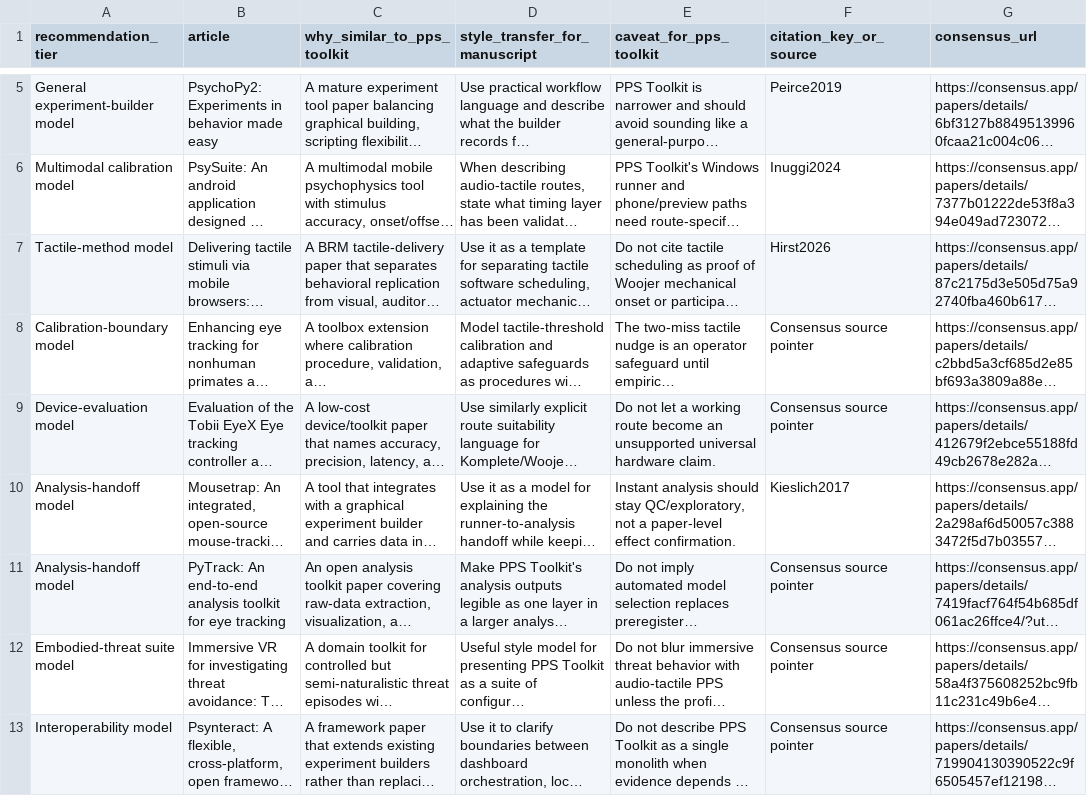
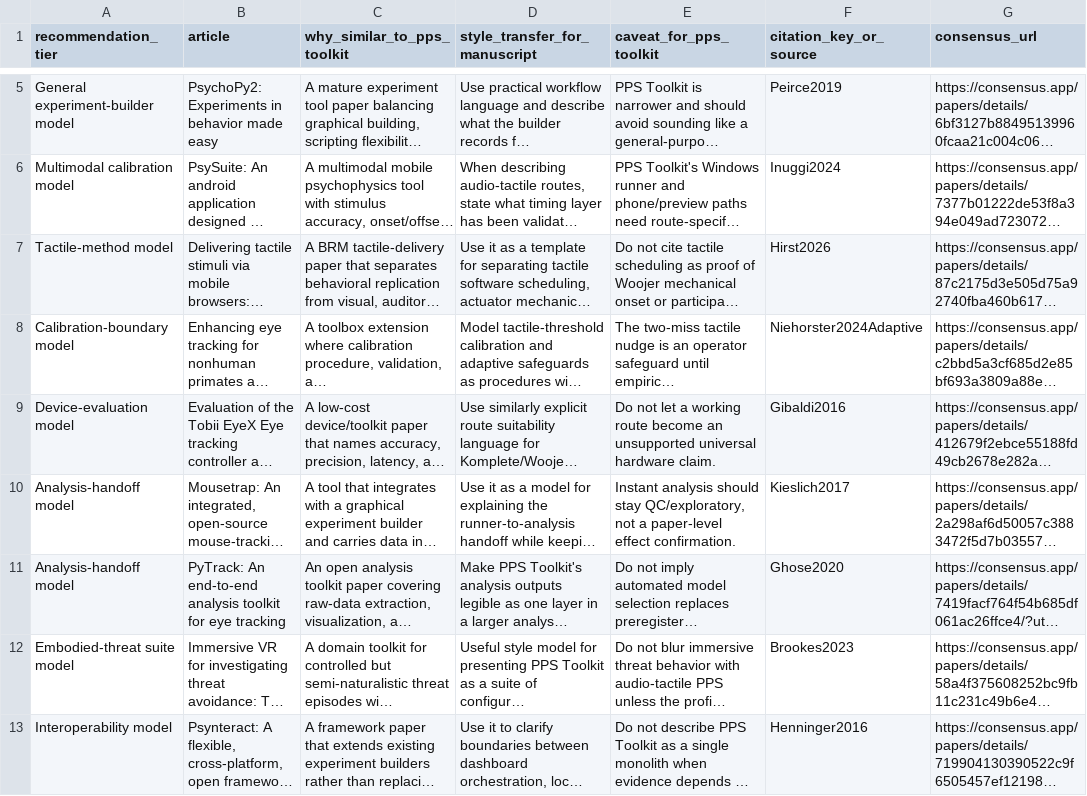
Before and after one commit to GeorgeFejer91/pps-kit, a CSV file: publication/behavior-research-methods/manuscript/brm_recommended_article_models.csv, drawn as a sheet; only a part is shown, gaps mark what is left out; long unchanged cells end in …; the diff names each change by its address in the sheet, - before the commit and + after, or states it on an @@ line.

Commit message:
Add verified BRM article models

```diff
--- a/publication/behavior-research-methods/manuscript/brm_recommended_article_models.csv
+++ b/publication/behavior-research-methods/manuscript/brm_recommended_article_models.csv
-F8 (citation_key_or_source): Consensus source pointer
+F8 (citation_key_or_source): Niehorster2024Adaptive
-F9 (citation_key_or_source): Consensus source pointer
+F9 (citation_key_or_source): Gibaldi2016
-F11 (citation_key_or_source): Consensus source pointer
+F11 (citation_key_or_source): Ghose2020
-F12 (citation_key_or_source): Consensus source pointer
+F12 (citation_key_or_source): Brookes2023
-F13 (citation_key_or_source): Consensus source pointer
+F13 (citation_key_or_source): Henninger2016
```
Also changed, not shown: 7 other files.
